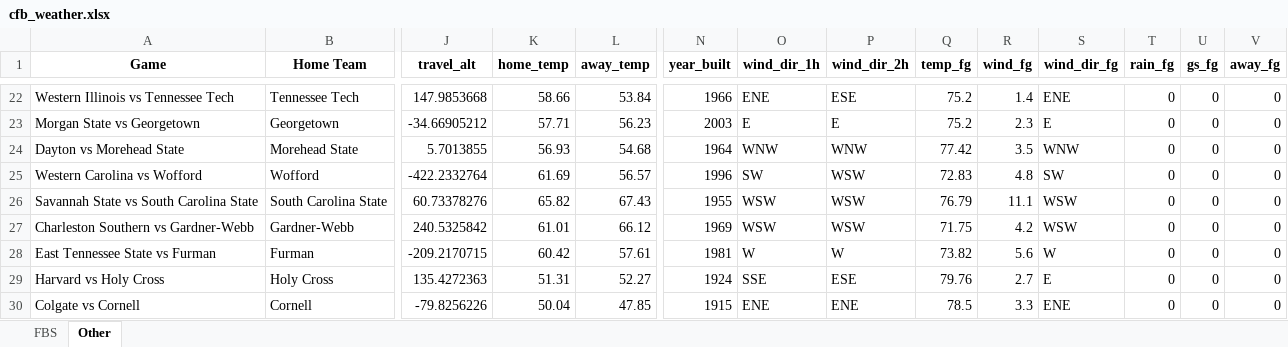
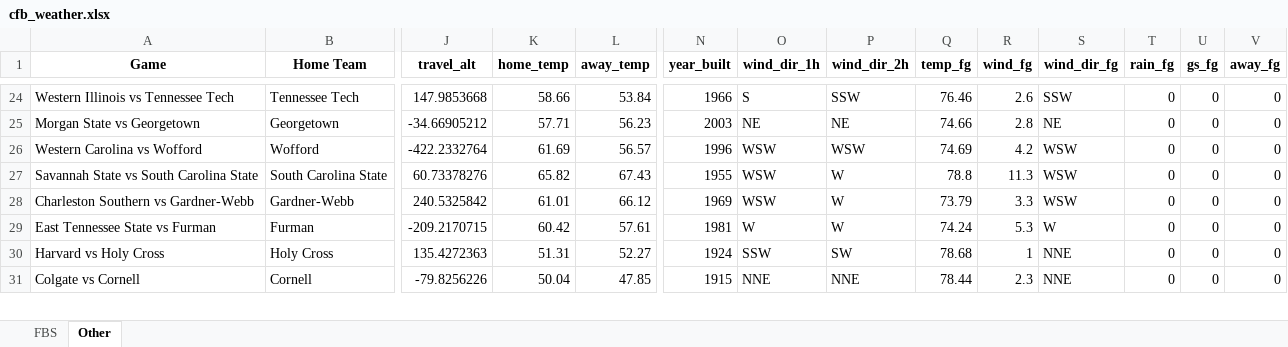
Before and after one commit to mslade50/football_weather, an Excel workbook: cfb_weather.xlsx, sheet Other, drawn as a sheet; only a part is shown, gaps mark what is left out; values as stored, in another font and other column widths than the file's, no borders; removed rows and columns are numbered as before the commit, all else as after; rows hold the shown columns only; the diff covers the shown part only; the diff names each change by its address in the sheet, - before the commit and + after, or states it on an @@ line.

```diff
--- a/cfb_weather.xlsx (sheet Other)
+++ b/cfb_weather.xlsx (sheet Other)
-O24 (wind_dir_1h): ENE
+O24 (wind_dir_1h): S
-P24 (wind_dir_2h): ESE
+P24 (wind_dir_2h): SSW
-Q24 (temp_fg): 75.2
+Q24 (temp_fg): 76.46
-R24 (wind_fg): 1.4
+R24 (wind_fg): 2.6
-S24 (wind_dir_fg): ENE
+S24 (wind_dir_fg): SSW
-O25 (wind_dir_1h): E
+O25 (wind_dir_1h): NE
-P25 (wind_dir_2h): E
+P25 (wind_dir_2h): NE
-Q25 (temp_fg): 75.2
+Q25 (temp_fg): 74.66
-R25 (wind_fg): 2.3
+R25 (wind_fg): 2.8
-S25 (wind_dir_fg): E
+S25 (wind_dir_fg): NE
-row 24: Dayton vs Morehead State | Morehead State | 5.7013855 | 56.93 | 54.68 | 1964 | WNW | WNW | 77.42 | 3.5 | WNW | 0 | 0 | 0
-O26 (wind_dir_1h): SW
+O26 (wind_dir_1h): WSW
-Q26 (temp_fg): 72.83
+Q26 (temp_fg): 74.69
-R26 (wind_fg): 4.8
+R26 (wind_fg): 4.2
-S26 (wind_dir_fg): SW
+S26 (wind_dir_fg): WSW
-P27:P28 (wind_dir_2h): WSW
+P27:P28 (wind_dir_2h): W
-Q27 (temp_fg): 76.79
+Q27 (temp_fg): 78.8
-R27 (wind_fg): 11.1
+R27 (wind_fg): 11.3
-Q28 (temp_fg): 71.75
+Q28 (temp_fg): 73.79
-R28 (wind_fg): 4.2
+R28 (wind_fg): 3.3
-Q29 (temp_fg): 73.82
+Q29 (temp_fg): 74.24
-R29 (wind_fg): 5.6
+R29 (wind_fg): 5.3
-O30 (wind_dir_1h): SSE
+O30 (wind_dir_1h): SSW
-P30 (wind_dir_2h): ESE
+P30 (wind_dir_2h): SW
-Q30 (temp_fg): 79.76
+Q30 (temp_fg): 78.68
-R30 (wind_fg): 2.7
+R30 (wind_fg): 1
-S30 (wind_dir_fg): E
+S30 (wind_dir_fg): NNE
-O31 (wind_dir_1h): ENE
+O31 (wind_dir_1h): NNE
-P31 (wind_dir_2h): ENE
+P31 (wind_dir_2h): NNE
-Q31 (temp_fg): 78.5
+Q31 (temp_fg): 78.44
-R31 (wind_fg): 3.3
+R31 (wind_fg): 2.3
-S31 (wind_dir_fg): ENE
+S31 (wind_dir_fg): NNE
```
Also changed, not shown: 7 added rows, 6 removed rows and 105 edited cells elsewhere in this sheet, sheet FBS.
